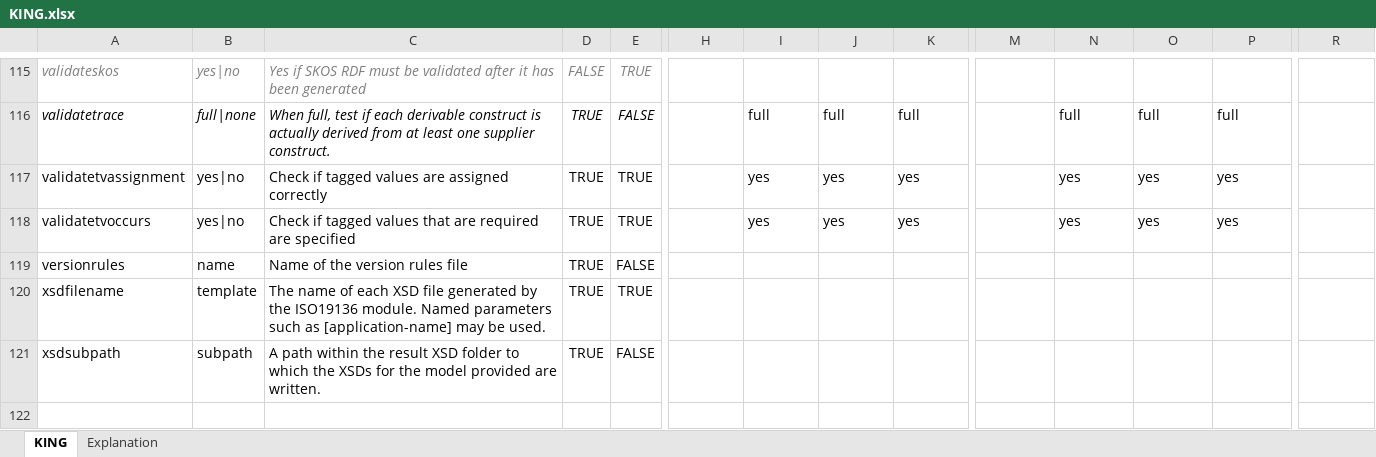
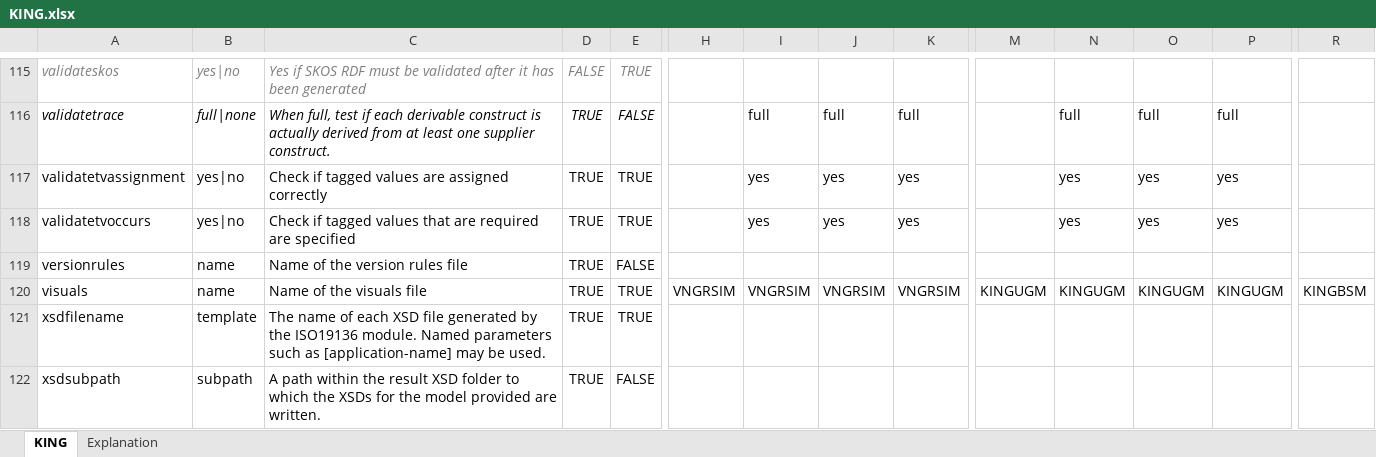
Before and after one commit to Imvertor/Imvertor-Maven, an Excel workbook: src/main/resources/input/KING/props/KING.xlsx, sheet KING, drawn as a sheet; only a part is shown, gaps mark what is left out; values as stored, in another font and other column widths than the file's, no borders; rows hold the shown columns only; the diff names each change by its address in the sheet, - before the commit and + after, or states it on an @@ line.

Commit message:
Added Visuals configuration

```diff
--- a/src/main/resources/input/KING/props/KING.xlsx (sheet KING)
+++ b/src/main/resources/input/KING/props/KING.xlsx (sheet KING)
+row 120: visuals | name | Name of the visuals file | TRUE | TRUE | VNGRSIM | VNGRSIM | VNGRSIM | VNGRSIM | KINGUGM | KINGUGM | KINGUGM | KINGUGM | KINGBSM
```
Also changed, not shown: src/main/resources/input/BRO/props/BRO.xlsx, src/main/resources/input/Geonovum/props/Geonovum.xlsx, 26 other files.
